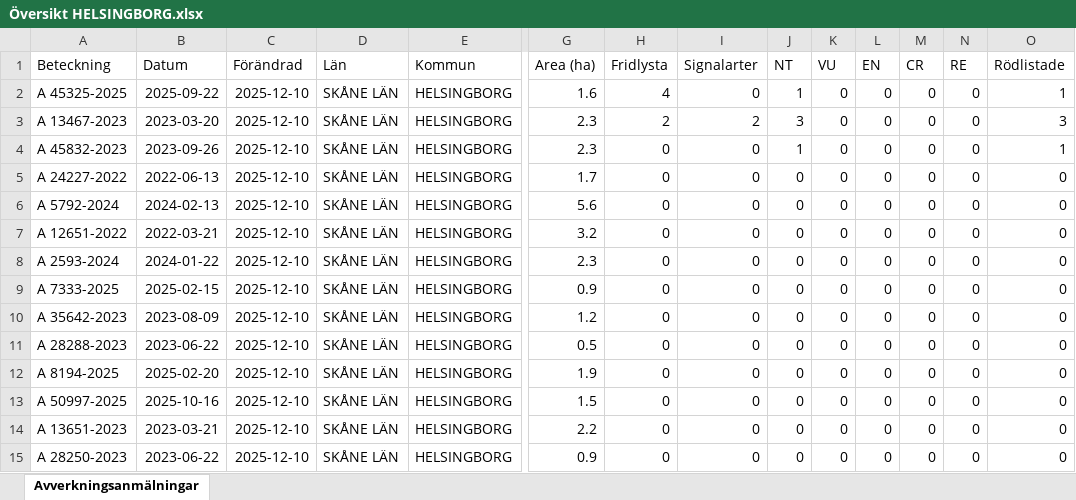
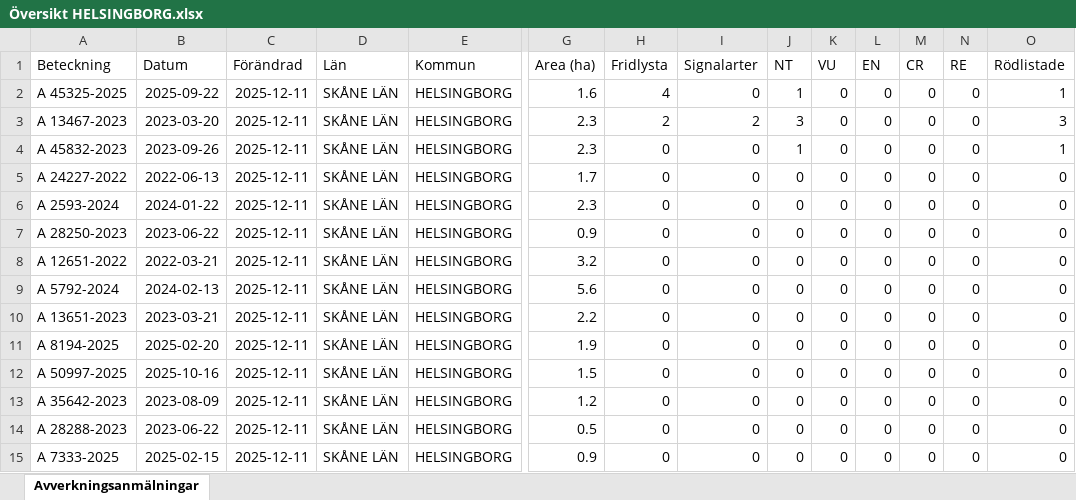
Before and after one commit to klasma/Logging_1283, an Excel workbook: Översikt HELSINGBORG.xlsx, sheet Avverkningsanmälningar, drawn as a sheet; only a part is shown, gaps mark what is left out; values as stored, in another font and other column widths than the file's, no borders; removed rows and columns are numbered as before the commit, all else as after; rows hold the shown columns only; the diff names each change by its address in the sheet, - before the commit and + after, or states it on an @@ line.

```diff
--- a/Översikt HELSINGBORG.xlsx (sheet Avverkningsanmälningar)
+++ b/Översikt HELSINGBORG.xlsx (sheet Avverkningsanmälningar)
-C2:C6 (Förändrad): 2025-12-10
+C2:C6 (Förändrad): 2025-12-11
-A6 (Beteckning): A 5792-2024
+A6 (Beteckning): A 2593-2024
-B6 (Datum): 2024-02-13
+B6 (Datum): 2024-01-22
-G6 (Area (ha)): 5.6
+G6 (Area (ha)): 2.3
+row 7: A 28250-2023 | 2023-06-22 | 2025-12-11 | SKÅNE LÄN | HELSINGBORG | 0.9 | 0 | 0 | 0 | 0 | 0 | 0 | 0 | 0
-C8:C10 (Förändrad): 2025-12-10
+C8:C10 (Förändrad): 2025-12-11
-A9 (Beteckning): A 2593-2024
+A9 (Beteckning): A 5792-2024
-B9 (Datum): 2024-01-22
+B9 (Datum): 2024-02-13
-G9 (Area (ha)): 2.3
+G9 (Area (ha)): 5.6
-A10 (Beteckning): A 7333-2025
+A10 (Beteckning): A 13651-2023
-B10 (Datum): 2025-02-15
+B10 (Datum): 2023-03-21
-G10 (Area (ha)): 0.9
+G10 (Area (ha)): 2.2
-row 10: A 35642-2023 | 2023-08-09 | 2025-12-10 | SKÅNE LÄN | HELSINGBORG | 1.2 | 0 | 0 | 0 | 0 | 0 | 0 | 0 | 0
-row 11: A 28288-2023 | 2023-06-22 | 2025-12-10 | SKÅNE LÄN | HELSINGBORG | 0.5 | 0 | 0 | 0 | 0 | 0 | 0 | 0 | 0
-C11:C13 (Förändrad): 2025-12-10
+C11:C13 (Förändrad): 2025-12-11
-A13 (Beteckning): A 13651-2023
+A13 (Beteckning): A 35642-2023
-B13 (Datum): 2023-03-21
+B13 (Datum): 2023-08-09
-G13 (Area (ha)): 2.2
+G13 (Area (ha)): 1.2
+row 14: A 28288-2023 | 2023-06-22 | 2025-12-11 | SKÅNE LÄN | HELSINGBORG | 0.5 | 0 | 0 | 0 | 0 | 0 | 0 | 0 | 0
-A15 (Beteckning): A 28250-2023
+A15 (Beteckning): A 7333-2025
-B15 (Datum): 2023-06-22
+B15 (Datum): 2025-02-15
-C15 (Förändrad): 2025-12-10
+C15 (Förändrad): 2025-12-11
```
Also changed, not shown: artfynd/A 13467-2023 artfynd.xlsx, artfynd/A 45325-2025 artfynd.xlsx, 15 other files.
